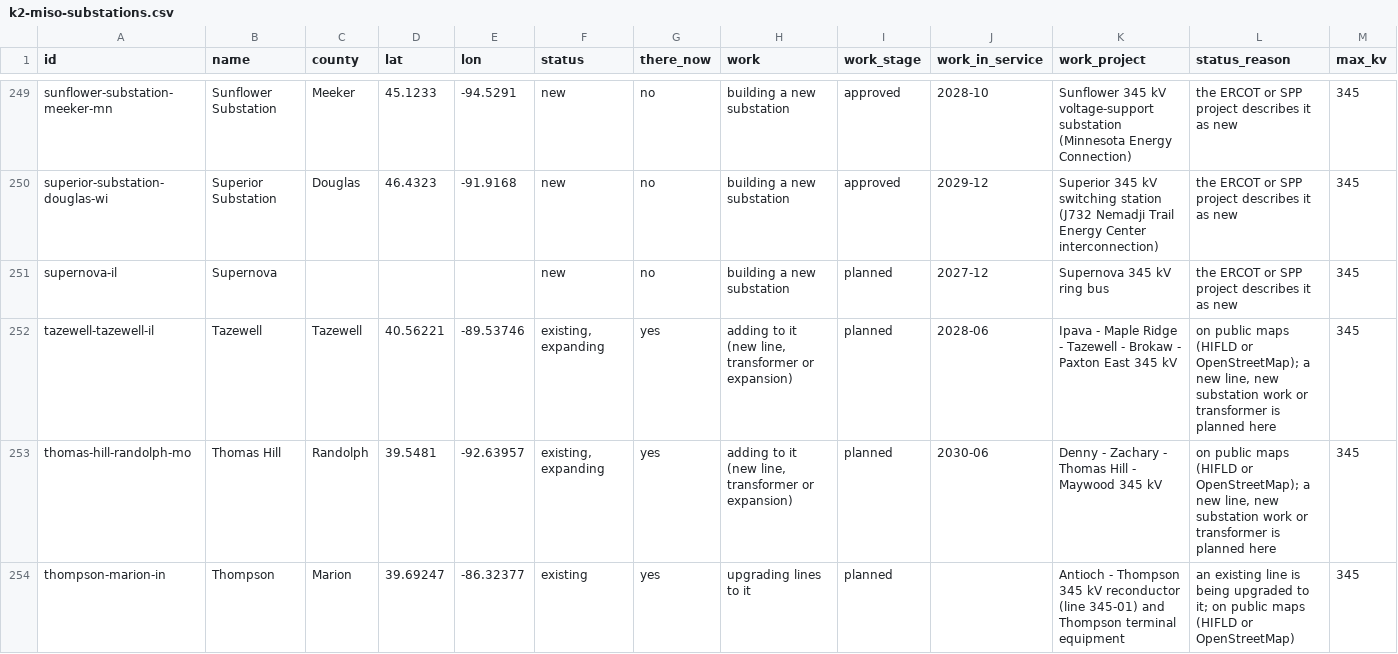
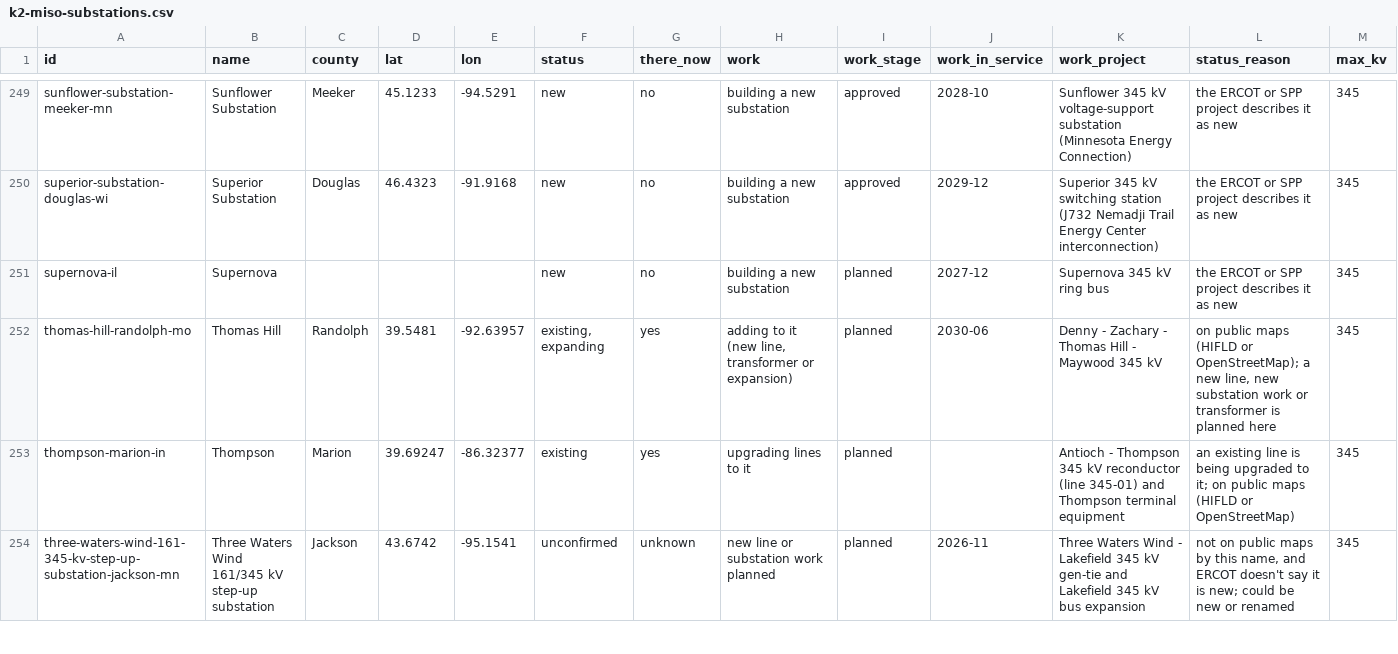
Before and after one commit to jaidensuthar-collab/shinepro-demo, a CSV file: k2-line-watch/web/exports/k2-miso-substations.csv, drawn as a sheet; only a part is shown, gaps mark what is left out; the shorter side is filled out with more unchanged rows; rows hold the shown columns only; the diff names each change by its address in the sheet, - before the commit and + after, or states it on an @@ line.

```diff
--- a/k2-line-watch/web/exports/k2-miso-substations.csv
+++ b/k2-line-watch/web/exports/k2-miso-substations.csv
-row 252: tazewell-tazewell-il | Tazewell | Tazewell | 40.56221 | -89.53746 | existing, expanding | yes | adding to it (new line, transformer or expansion) | planned | 2028-06 | Ipava - Maple Ridge - Tazewell - Brokaw - Paxton East 345 kV | on public maps (HIFLD or OpenStreetMap); a new line, new substation work or transformer is planned here | 345
```
Also changed, not shown: k2-line-watch/web/exports/k2-miso-lines.csv, 23 other files.
